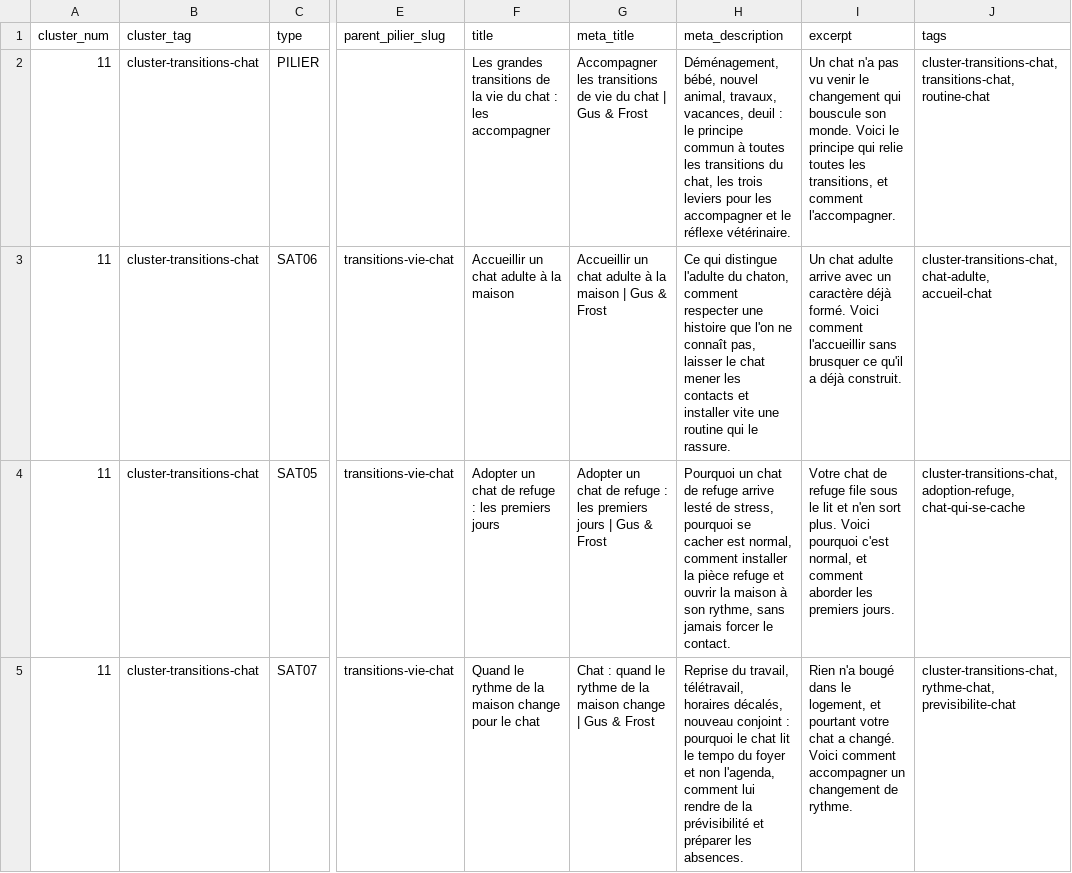
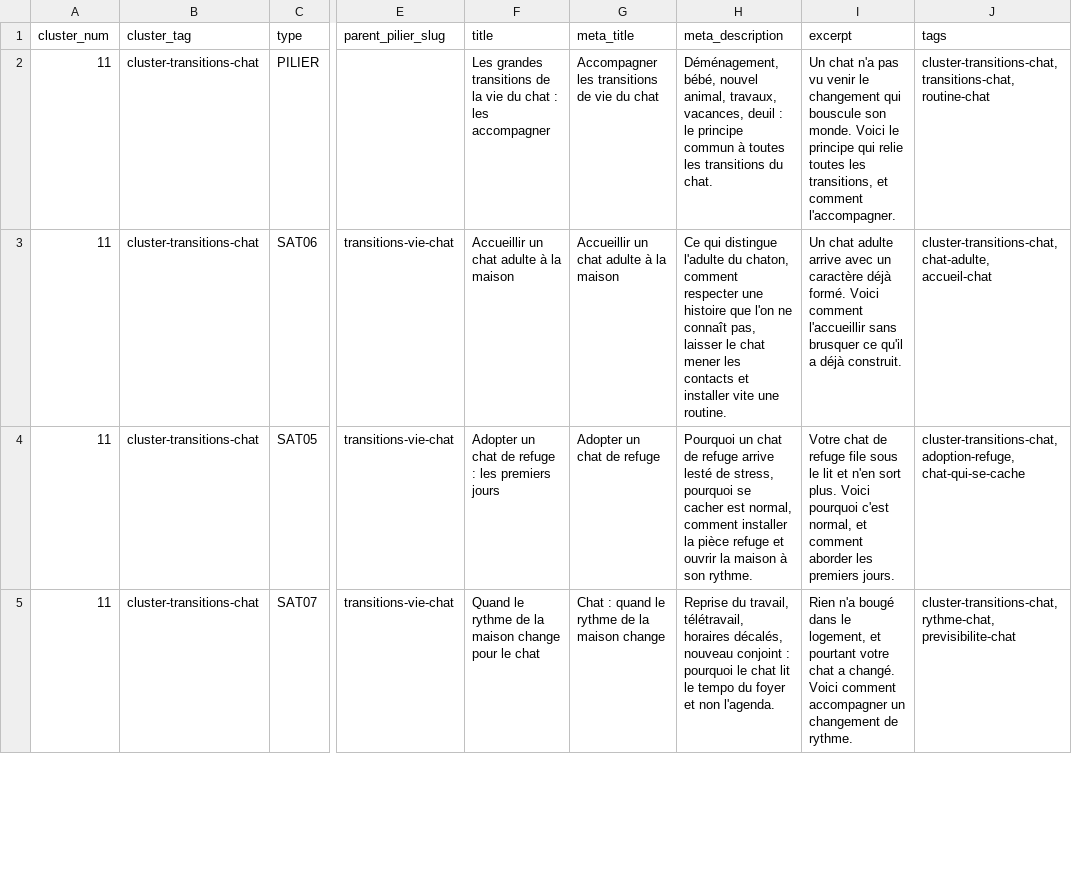
Before and after one commit to Regis777/gus-frost-blog, a CSV file: gus-frost-blog/articles/cluster-11-transitions-chat/manifest_CH11_rows.csv, drawn as a sheet; only a part is shown, gaps mark what is left out; the diff covers the shown part only; the diff names each change by its address in the sheet, - before the commit and + after, or states it on an @@ line.

```diff
--- a/gus-frost-blog/articles/cluster-11-transitions-chat/manifest_CH11_rows.csv
+++ b/gus-frost-blog/articles/cluster-11-transitions-chat/manifest_CH11_rows.csv
-G2 (meta_title): …du chat | Gus & Frost
+G2 (meta_title): …du chat
-H2 (meta_description): …transitions du chat, les trois leviers pour les accompagner et le réflexe vétérinaire.
+H2 (meta_description): …transitions du chat.
-G3 (meta_title): Accueillir un chat adulte à la maison | Gus & Frost
+G3 (meta_title): Accueillir un chat adulte à la maison
-H3 (meta_description): …vite une routine qui le rassure.
+H3 (meta_description): …vite une routine.
-G4 (meta_title): Adopter un chat de refuge : les premiers jours | Gus & Frost
+G4 (meta_title): Adopter un chat de refuge
-H4 (meta_description): …à son rythme, sans jamais forcer le contact.
+H4 (meta_description): …à son rythme.
-G5 (meta_title): …maison change | Gus & Frost
+G5 (meta_title): …maison change
-H5 (meta_description): …et non l'agenda, comment lui rendre de la prévisibilité et préparer les absences.
+H5 (meta_description): …et non l'agenda.
```
Also changed, not shown: 1 added row and 18 edited cells elsewhere in this file, gus-frost-blog/articles/cluster-11-transitions-chat/CH11_images_map.csv, gus-frost-blog/articles/cluster-12-senior-chat/CH12_images_map.csv, 31 other files.
